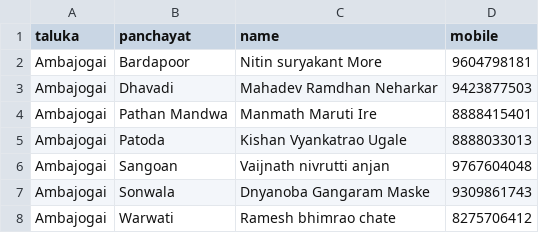
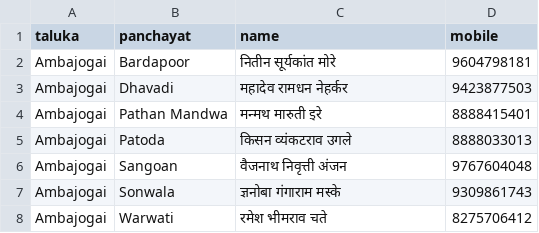
Before and after one commit to parshurampawar3381/Jobcard-Search, a CSV file: grs/district_beed.csv, drawn as a sheet.

Commit message:
GRS: Beed (7 नोंदी)

```diff
--- a/grs/district_beed.csv
+++ b/grs/district_beed.csv
@@ -1,8 +1,8 @@
 taluka,panchayat,name,mobile
-Ambajogai,Bardapoor,Nitin suryakant More,9604798181
-Ambajogai,Dhavadi,Mahadev Ramdhan Neharkar,9423877503
-Ambajogai,Pathan Mandwa,Manmath Maruti Ire,8888415401
-Ambajogai,Patoda,Kishan Vyankatrao Ugale,8888033013
-Ambajogai,Sangoan,Vaijnath nivrutti anjan,9767604048
-Ambajogai,Sonwala,Dnyanoba Gangaram Maske,9309861743
-Ambajogai,Warwati,Ramesh bhimrao chate,8275706412
+Ambajogai,Bardapoor,नितीन सूर्यकांत मोरे,9604798181
+Ambajogai,Dhavadi,महादेव रामधन नेहर्कर,9423877503
+Ambajogai,Pathan Mandwa,मन्मथ मारुती इरे,8888415401
+Ambajogai,Patoda,किसन व्यंकटराव उगले,8888033013
+Ambajogai,Sangoan,वैजनाथ निवृत्ती अंजन,9767604048
+Ambajogai,Sonwala,ज्ञनोबा गंगाराम मस्के,9309861743
+Ambajogai,Warwati,रमेश भीमराव चते,8275706412
```
